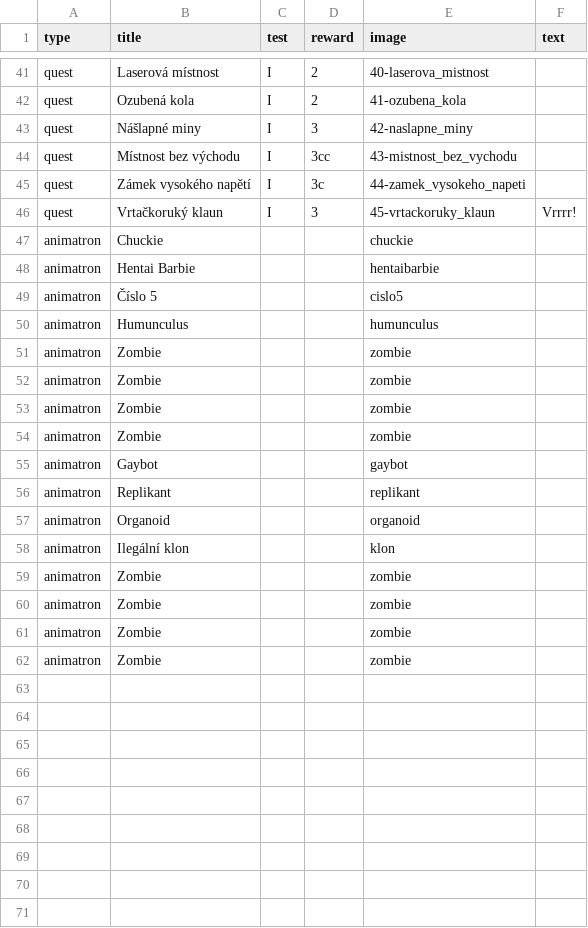
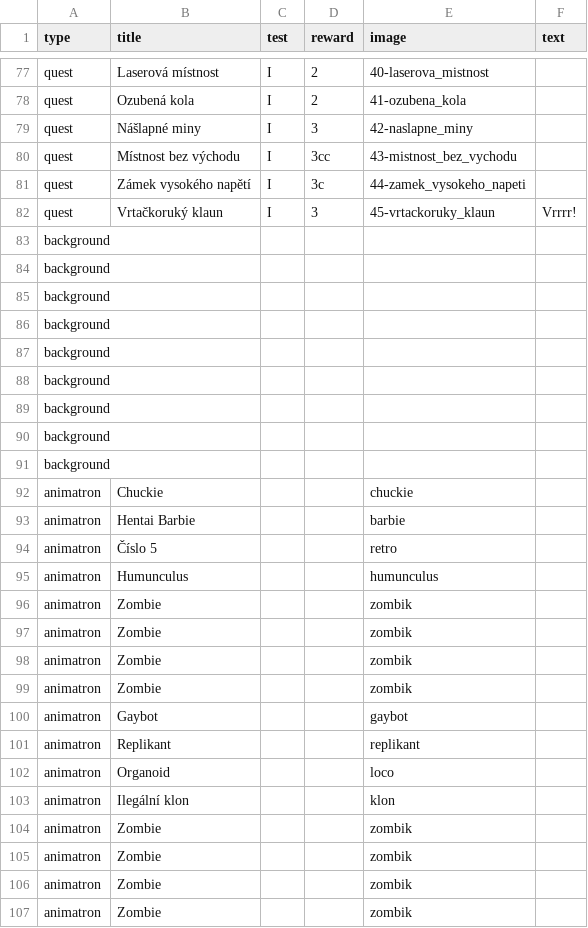
Before and after one commit to jerrylabs/card-generator, a CSV file: cmzc-vertical/cards.csv, drawn as a sheet; only a part is shown, gaps mark what is left out; the diff covers the shown part only.

```diff
--- a/cmzc-vertical/cards.csv
+++ b/cmzc-vertical/cards.csv
@@ -46,17 +82,26 @@ quest,Zámek vysokého napětí,I,3c,44-zamek_vysokeho_napeti,
 quest,Vrtačkoruký klaun,I,3,45-vrtackoruky_klaun,Vrrrr!
+background,,,,,
+background,,,,,
+background,,,,,
+background,,,,,
+background,,,,,
+background,,,,,
+background,,,,,
+background,,,,,
+background,,,,,
 animatron,Chuckie,,,chuckie,
-animatron,Hentai Barbie,,,hentaibarbie,
-animatron,Číslo 5,,,cislo5,
+animatron,Hentai Barbie,,,barbie,
+animatron,Číslo 5,,,retro,
 animatron,Humunculus,,,humunculus,
-animatron,Zombie,,,zombie,
-animatron,Zombie,,,zombie,
-animatron,Zombie,,,zombie,
-animatron,Zombie,,,zombie,
+animatron,Zombie,,,zombik,
+animatron,Zombie,,,zombik,
+animatron,Zombie,,,zombik,
+animatron,Zombie,,,zombik,
 animatron,Gaybot,,,gaybot,
 animatron,Replikant,,,replikant,
-animatron,Organoid,,,organoid,
+animatron,Organoid,,,loco,
 animatron,Ilegální klon,,,klon,
-animatron,Zombie,,,zombie,
-animatron,Zombie,,,zombie,
-animatron,Zombie,,,zombie,
-animatron,Zombie,,,zombie,
+animatron,Zombie,,,zombik,
+animatron,Zombie,,,zombik,
+animatron,Zombie,,,zombik,
+animatron,Zombie,,,zombik,
```
Also changed, not shown: 36 added rows elsewhere in this file, cmzc-vertical/cards-en.csv, 13 other files.
